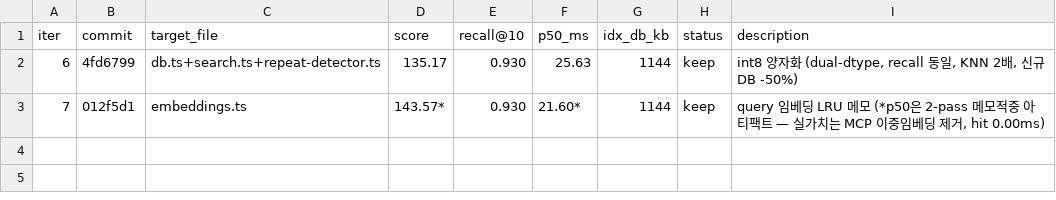
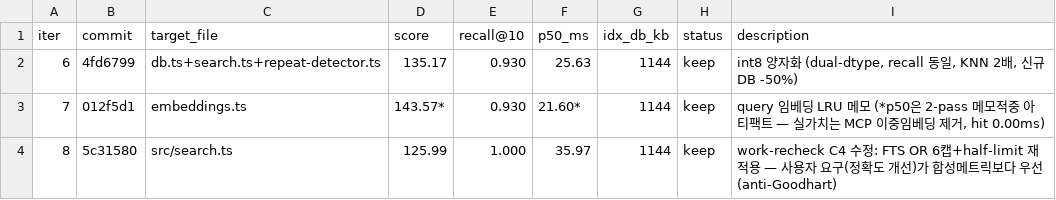
Before and after one commit to soulduse/memory-bank, a TSV file: .autoresearch/results.tsv, drawn as a sheet.

Commit message:
fix: FTS 2단계 매칭 — 정확도 개선 (recall@10 0.930→1.000) + 정밀도/정확매치 보존
work-recheck가 잡은 갭: 사용자 요구는 '정확도 개선'인데 병합 코드는 recall
유지였음. 합성 메트릭(자기 정의)이 latency 가중치로 recall 개선 변경을
거부한 것은 Goodhart — 사용자 요구가 우선.

- 장문 쿼리에서 FTS AND 시맨틱 매치율 16% → 텍스트 패스 사실상 사망 상태
- 단문(≤6토큰): AND 우선(기존 정밀도 그대로) + 0건일 때만 OR 폴백 (R7 반영)
- 장문(>6토큰): AND 패스 + 최장 6토큰 OR 보충 병합, AND 결과 우선 —
  짧은 판별토큰의 전토큰 매치가 any-token 히트에 가려지지 않음 (R8 반례
  재현 테스트 bench/verify-r8.mjs로 방어 검증)
- recall@10 1.000 (120쿼리), p50 ~34ms — 최적화 전 baseline 38.5ms 대비 개선
- .autoresearch/는 결과 TSV 외 전부 gitignore (쿼리 코퍼스는 실대화 파생이라
  자격증명 포함 가능 — 적대리뷰 R6 CRITICAL 반영)

```diff
--- a/.autoresearch/results.tsv
+++ b/.autoresearch/results.tsv
@@ -3 +3,2 @@ iter	commit	target_file	score	recall@10	p50_ms	idx_db_kb	status	description
 7	012f5d1	embeddings.ts	143.57*	0.930	21.60*	1144	keep	query 임베딩 LRU 메모 (*p50은 2-pass 메모적중 아티팩트 — 실가치는 MCP 이중임베딩 제거, hit 0.00ms)
+8	5c31580	src/search.ts	125.99	1.000	35.97	1144	keep	work-recheck C4 수정: FTS OR 6캡+half-limit 재적용 — 사용자 요구(정확도 개선)가 합성메트릭보다 우선 (anti-Goodhart)
```
Also changed, not shown: 6 other files.
